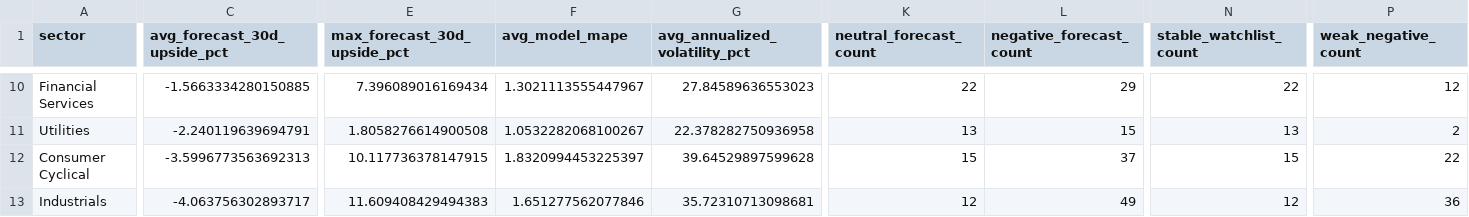
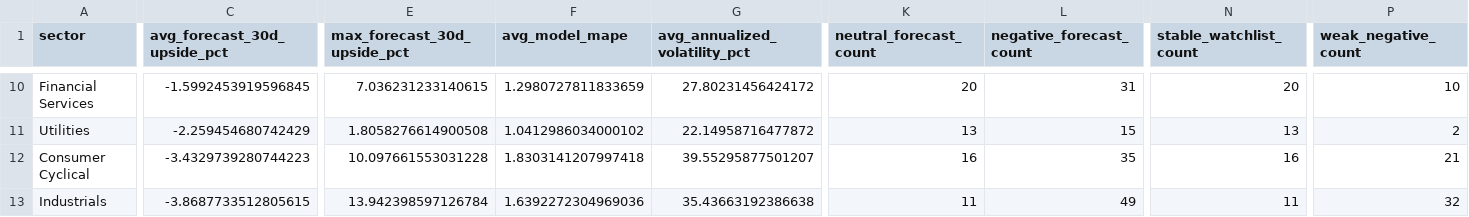
Before and after one commit to nikhilnandi19/marketpulse-web, a CSV file: public/data/marketpulse_dashboard_sector_summary.csv, drawn as a sheet; only a part is shown, gaps mark what is left out; the diff covers the shown part only; the diff names each change by its address in the sheet, - before the commit and + after, or states it on an @@ line.

```diff
--- a/public/data/marketpulse_dashboard_sector_summary.csv
+++ b/public/data/marketpulse_dashboard_sector_summary.csv
-C10 (avg_forecast_30d_upside_pct): -1.5663334280150885
+C10 (avg_forecast_30d_upside_pct): -1.5992453919596845
-E10 (max_forecast_30d_upside_pct): 7.396089016169434
+E10 (max_forecast_30d_upside_pct): 7.036231233140615
-F10 (avg_model_mape): 1.3021113555447967
+F10 (avg_model_mape): 1.2980727811833659
-G10 (avg_annualized_volatility_pct): 27.84589636553023
+G10 (avg_annualized_volatility_pct): 27.80231456424172
-K10 (neutral_forecast_count): 22
+K10 (neutral_forecast_count): 20
-L10 (negative_forecast_count): 29
+L10 (negative_forecast_count): 31
-N10 (stable_watchlist_count): 22
+N10 (stable_watchlist_count): 20
-P10 (weak_negative_count): 12
+P10 (weak_negative_count): 10
-C11 (avg_forecast_30d_upside_pct): -2.240119639694791
+C11 (avg_forecast_30d_upside_pct): -2.259454680742429
-F11 (avg_model_mape): 1.0532282068100267
+F11 (avg_model_mape): 1.0412986034000102
-G11 (avg_annualized_volatility_pct): 22.378282750936958
+G11 (avg_annualized_volatility_pct): 22.14958716477872
-C12 (avg_forecast_30d_upside_pct): -3.5996773563692313
+C12 (avg_forecast_30d_upside_pct): -3.4329739280744223
-E12 (max_forecast_30d_upside_pct): 10.117736378147915
+E12 (max_forecast_30d_upside_pct): 10.097661553031228
-F12 (avg_model_mape): 1.8320994453225397
+F12 (avg_model_mape): 1.8303141207997418
-G12 (avg_annualized_volatility_pct): 39.64529897599628
+G12 (avg_annualized_volatility_pct): 39.55295877501207
-K12 (neutral_forecast_count): 15
+K12 (neutral_forecast_count): 16
-L12 (negative_forecast_count): 37
+L12 (negative_forecast_count): 35
-N12 (stable_watchlist_count): 15
+N12 (stable_watchlist_count): 16
-P12 (weak_negative_count): 22
+P12 (weak_negative_count): 21
-C13 (avg_forecast_30d_upside_pct): -4.063756302893717
+C13 (avg_forecast_30d_upside_pct): -3.8687733512805615
-E13 (max_forecast_30d_upside_pct): 11.609408429494383
+E13 (max_forecast_30d_upside_pct): 13.942398597126784
-F13 (avg_model_mape): 1.651277562077846
+F13 (avg_model_mape): 1.6392272304969036
-G13 (avg_annualized_volatility_pct): 35.72310713098681
+G13 (avg_annualized_volatility_pct): 35.43663192386638
-K13 (neutral_forecast_count): 12
+K13 (neutral_forecast_count): 11
-N13 (stable_watchlist_count): 12
+N13 (stable_watchlist_count): 11
-P13 (weak_negative_count): 36
+P13 (weak_negative_count): 32
```
Also changed, not shown: 1 added row, 1 removed row and 61 edited cells elsewhere in this file, public/data/marketpulse_dashboard_company_summary.csv, public/data/marketpulse_dashboard_kpis.csv, 7 other files.
